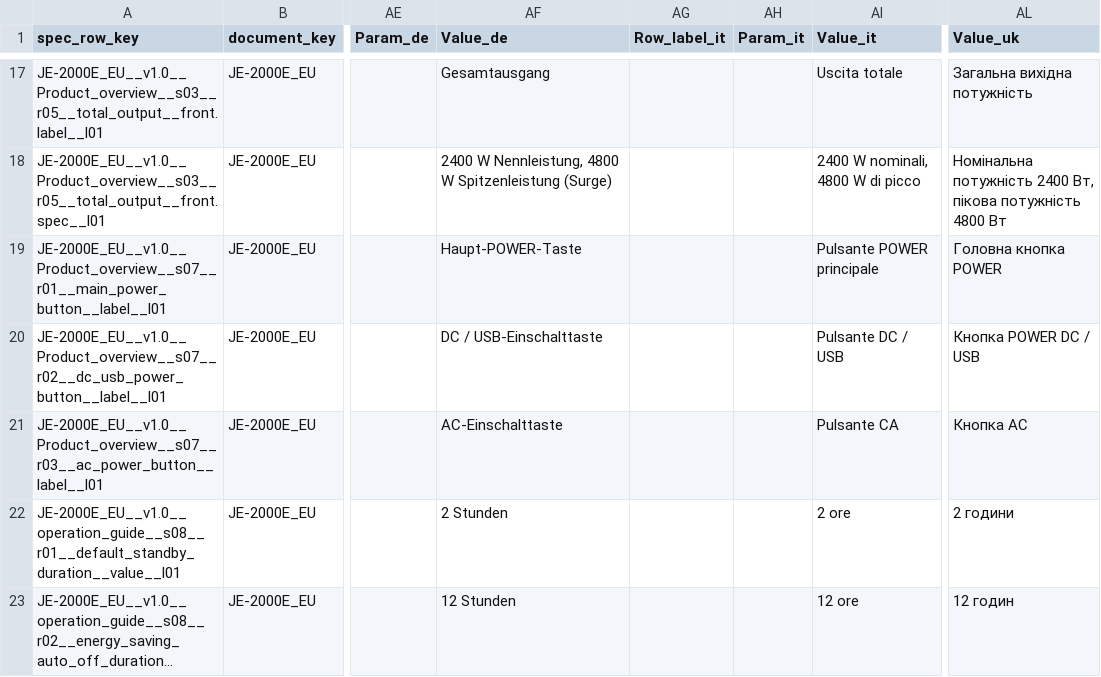
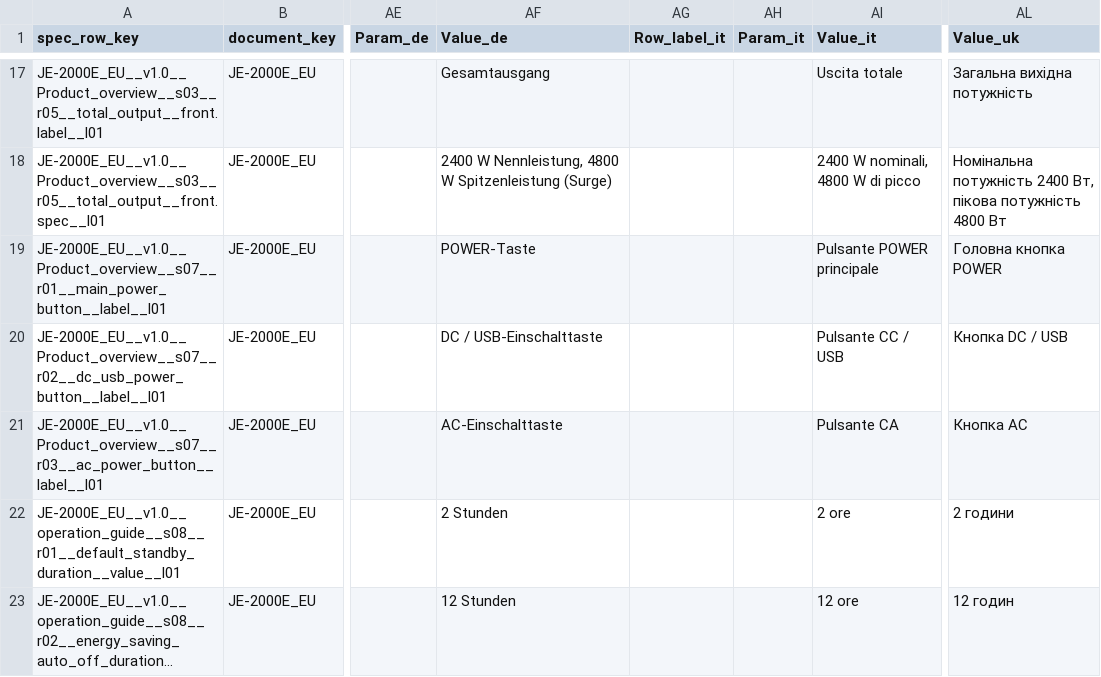
Before and after one commit to Bingboom/auto-manual, a CSV file: manual_sources/JE-2000E/EU/en/2.0/phase2/Spec_Master.csv, drawn as a sheet; only a part is shown, gaps mark what is left out; long unchanged cells end in …; the diff names each change by its address in the sheet, - before the commit and + after, or states it on an @@ line.

```diff
--- a/manual_sources/JE-2000E/EU/en/2.0/phase2/Spec_Master.csv
+++ b/manual_sources/JE-2000E/EU/en/2.0/phase2/Spec_Master.csv
-AF19 (Value_de): Haupt-POWER-Taste
+AF19 (Value_de): POWER-Taste
-AI20 (Value_it): Pulsante DC / USB
+AI20 (Value_it): Pulsante CC / USB
-AL20 (Value_uk): Кнопка POWER DC / USB
+AL20 (Value_uk): Кнопка DC / USB
```
Also changed, not shown: data/asset_registry.csv, manual_sources/JE-2000E/EU/en/2.0/phase2/lcd_icons_blocks.csv, 15 other files.
